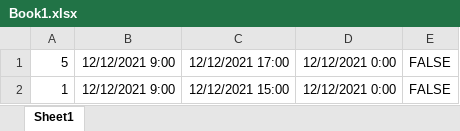
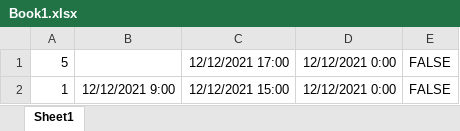
Before and after one commit to HadySalah10/HR_Sys, an Excel workbook: HR_Sys/wwwroot/files/Book1.xlsx, sheet Sheet1, drawn as a sheet; values as stored, in another font and other column widths than the file's, no borders; the diff names each change by its address in the sheet, - before the commit and + after, or states it on an @@ line.

Commit message:
handling some logic in excel and new migration

```diff
--- a/HR_Sys/wwwroot/files/Book1.xlsx (sheet Sheet1)
+++ b/HR_Sys/wwwroot/files/Book1.xlsx (sheet Sheet1)
-B1: 12/12/2021 9:00
+B1: (empty)
```
Also changed, not shown: 6 other files.
